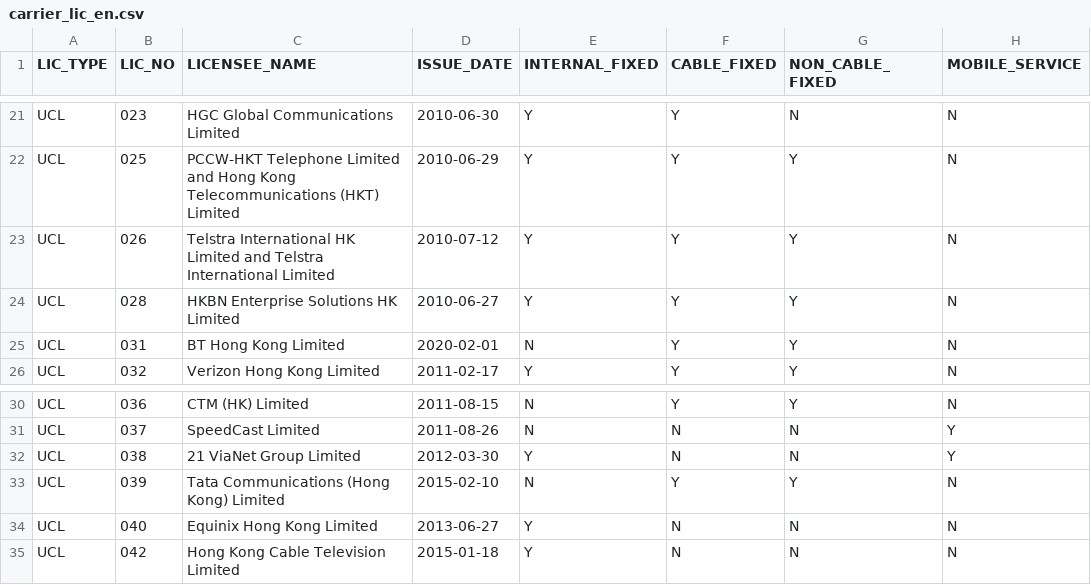
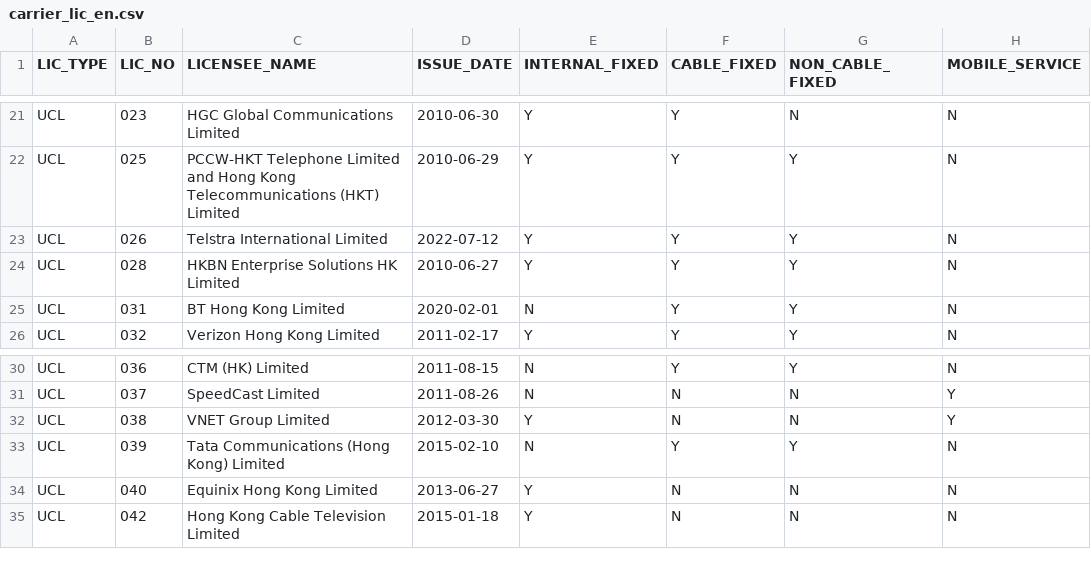
Before and after one commit to gfrmin/ofca-hk-data, a CSV file: carrier_lic_en.csv, drawn as a sheet; only a part is shown, gaps mark what is left out; the diff names each change by its address in the sheet, - before the commit and + after, or states it on an @@ line.

Commit message:
Flat: latest data (2022-07-21T06:36:39.655Z) {   "date": "2022-07-21T06:36:39.655Z",   "files": [     {       "name": "carrier_lic_en.csv",       "deltaBytes": -42,       "source": "https://www.ofca.gov.hk/filemanager/ofca/common/datagovhk/carrier_lic_en.csv"     }   ] }

```diff
--- a/carrier_lic_en.csv
+++ b/carrier_lic_en.csv
-C23 (LICENSEE_NAME): Telstra International HK Limited and Telstra International Limited
+C23 (LICENSEE_NAME): Telstra International Limited
-D23 (ISSUE_DATE): 2010-07-12
+D23 (ISSUE_DATE): 2022-07-12
-C32 (LICENSEE_NAME): 21 ViaNet Group Limited
+C32 (LICENSEE_NAME): VNET Group Limited
```
